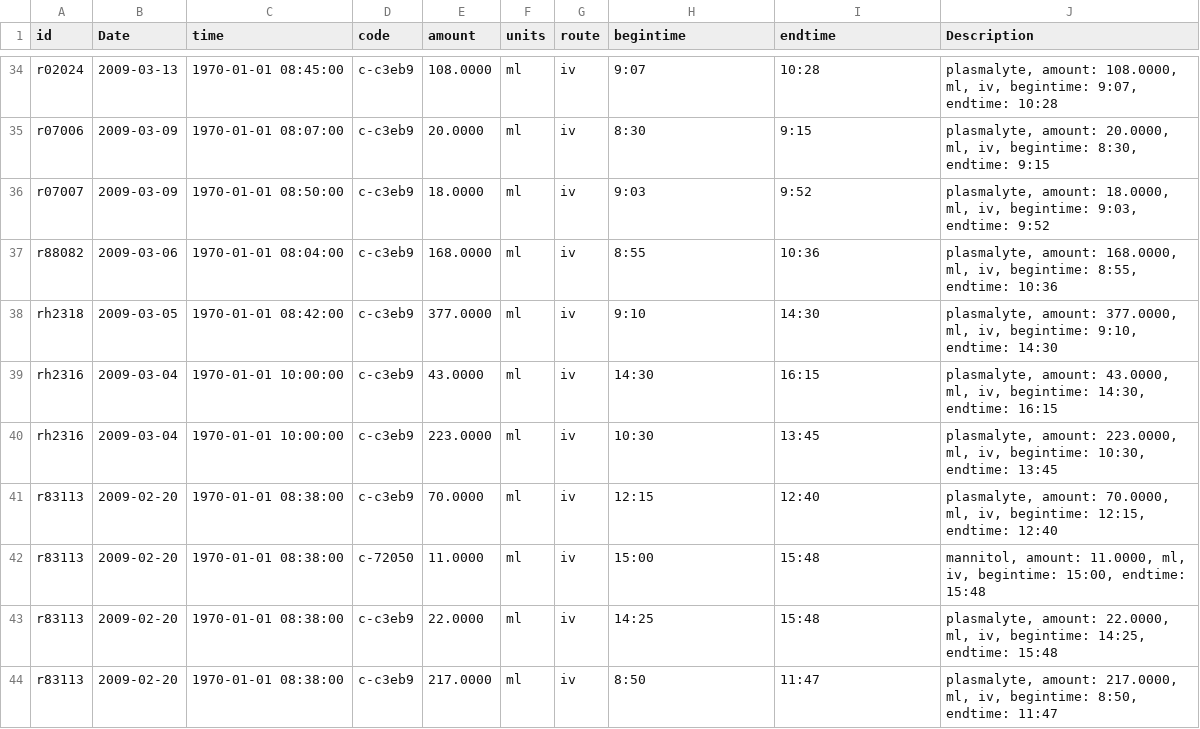
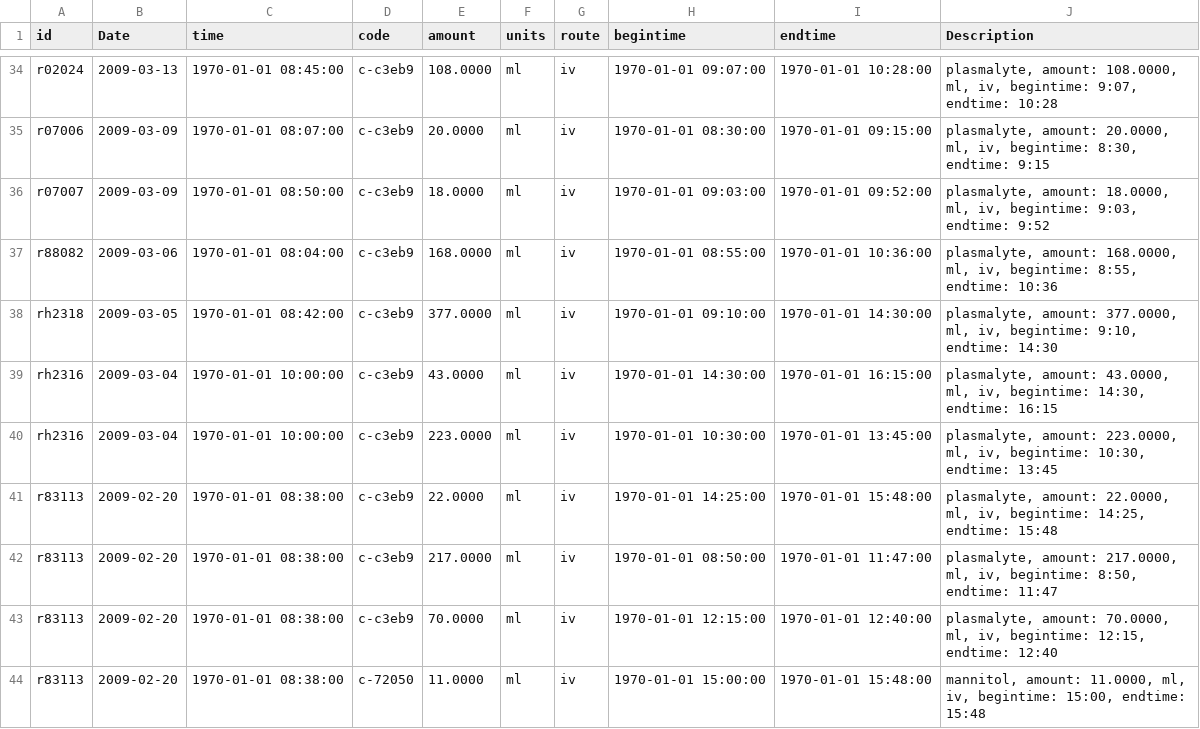
Before and after one commit to LabKey/ehrModules, a TSV file: ehr/ehr-study/datasets/surgfluid.tsv, drawn as a sheet; only a part is shown, gaps mark what is left out; the diff covers the shown part only; the diff names each change by its address in the sheet, - before the commit and + after, or states it on an @@ line.

```diff
--- a/ehr/ehr-study/datasets/surgfluid.tsv
+++ b/ehr/ehr-study/datasets/surgfluid.tsv
-H34 (begintime): 9:07
+H34 (begintime): 1970-01-01 09:07:00
-I34 (endtime): 10:28
+I34 (endtime): 1970-01-01 10:28:00
-H35 (begintime): 8:30
+H35 (begintime): 1970-01-01 08:30:00
-I35 (endtime): 9:15
+I35 (endtime): 1970-01-01 09:15:00
-H36 (begintime): 9:03
+H36 (begintime): 1970-01-01 09:03:00
-I36 (endtime): 9:52
+I36 (endtime): 1970-01-01 09:52:00
-H37 (begintime): 8:55
+H37 (begintime): 1970-01-01 08:55:00
-I37 (endtime): 10:36
+I37 (endtime): 1970-01-01 10:36:00
-H38 (begintime): 9:10
+H38 (begintime): 1970-01-01 09:10:00
-I38 (endtime): 14:30
+I38 (endtime): 1970-01-01 14:30:00
-H39 (begintime): 14:30
+H39 (begintime): 1970-01-01 14:30:00
-I39 (endtime): 16:15
+I39 (endtime): 1970-01-01 16:15:00
-H40 (begintime): 10:30
+H40 (begintime): 1970-01-01 10:30:00
-I40 (endtime): 13:45
+I40 (endtime): 1970-01-01 13:45:00
-E41 (amount): 70.0000
+E41 (amount): 22.0000
-H41 (begintime): 12:15
+H41 (begintime): 1970-01-01 14:25:00
-I41 (endtime): 12:40
+I41 (endtime): 1970-01-01 15:48:00
-J41 (Description): plasmalyte, amount: 70.0000, ml, iv, begintime: 12:15, endtime: 12:40
+J41 (Description): plasmalyte, amount: 22.0000, ml, iv, begintime: 14:25, endtime: 15:48
-D42 (code): c-72050
+D42 (code): c-c3eb9
-E42 (amount): 11.0000
+E42 (amount): 217.0000
-H42 (begintime): 15:00
+H42 (begintime): 1970-01-01 08:50:00
-I42 (endtime): 15:48
+I42 (endtime): 1970-01-01 11:47:00
-J42 (Description): mannitol, amount: 11.0000, ml, iv, begintime: 15:00, endtime: 15:48
+J42 (Description): plasmalyte, amount: 217.0000, ml, iv, begintime: 8:50, endtime: 11:47
-E43 (amount): 22.0000
+E43 (amount): 70.0000
-H43 (begintime): 14:25
+H43 (begintime): 1970-01-01 12:15:00
-I43 (endtime): 15:48
+I43 (endtime): 1970-01-01 12:40:00
-J43 (Description): plasmalyte, amount: 22.0000, ml, iv, begintime: 14:25, endtime: 15:48
+J43 (Description): plasmalyte, amount: 70.0000, ml, iv, begintime: 12:15, endtime: 12:40
-D44 (code): c-c3eb9
+D44 (code): c-72050
-E44 (amount): 217.0000
+E44 (amount): 11.0000
-H44 (begintime): 8:50
+H44 (begintime): 1970-01-01 15:00:00
-I44 (endtime): 11:47
+I44 (endtime): 1970-01-01 15:48:00
-J44 (Description): plasmalyte, amount: 217.0000, ml, iv, begintime: 8:50, endtime: 11:47
+J44 (Description): mannitol, amount: 11.0000, ml, iv, begintime: 15:00, endtime: 15:48
```
Also changed, not shown: 3 added rows, 3 removed rows and 73 edited cells elsewhere in this file, ehr/ehr-study/datasets/schema.tsv, ehr/ehr-study/datasets/surgery.tsv, 49 other files.
